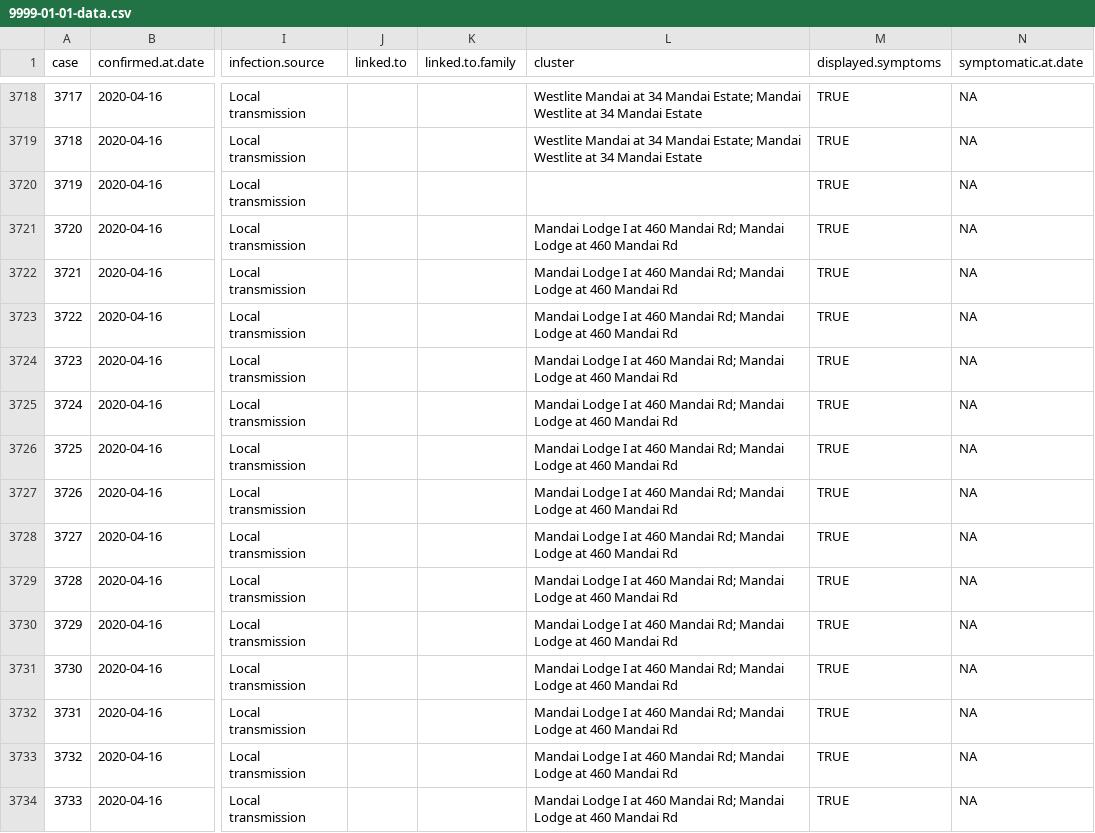
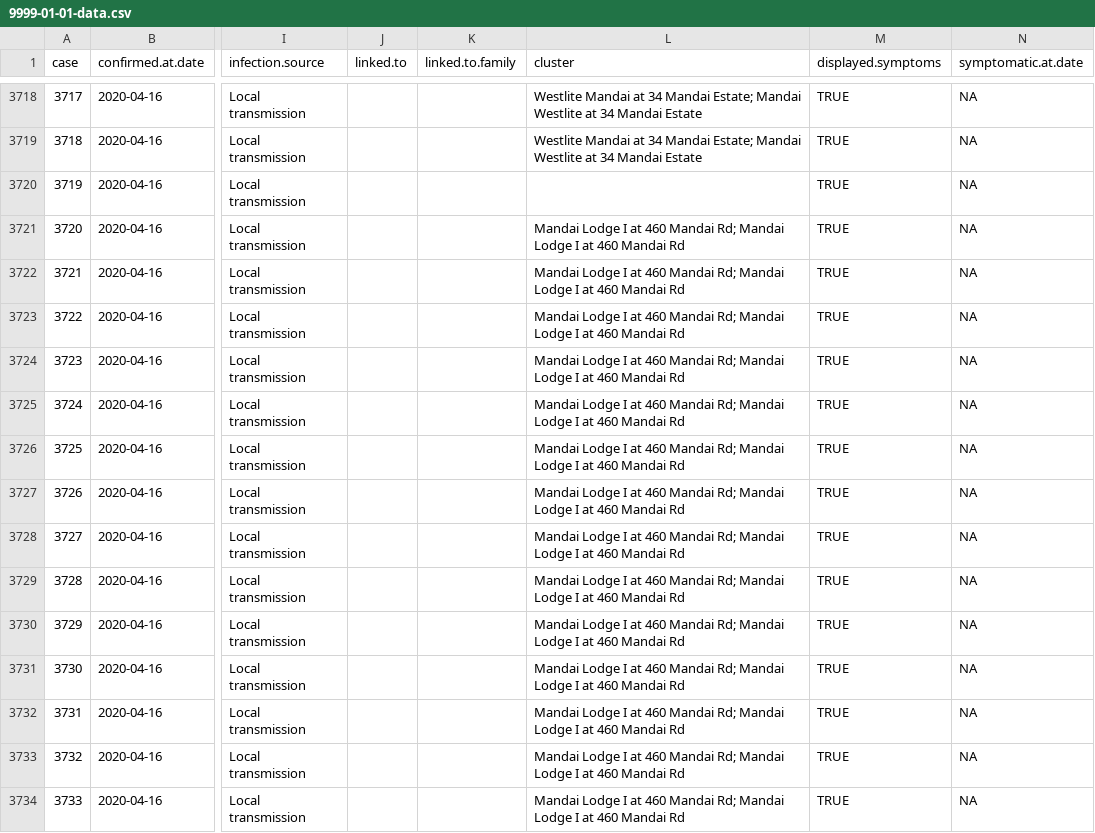
Before and after one commit to eunices/shiny-server, a CSV file: public-apps/covid19/9999-01-01-data.csv, drawn as a sheet; only a part is shown, gaps mark what is left out; the diff covers the shown part only; the diff names each change by its address in the sheet, - before the commit and + after, or states it on an @@ line.

Commit message:
[EJYS] Modify mandai lodge data

```diff
--- a/public-apps/covid19/9999-01-01-data.csv
+++ b/public-apps/covid19/9999-01-01-data.csv
-L3721:L3734 (cluster): …Mandai Lodge at 460…
+L3721:L3734 (cluster): …Mandai Lodge I at 460…
```
Also changed, not shown: 154 edited cells elsewhere in this file.
